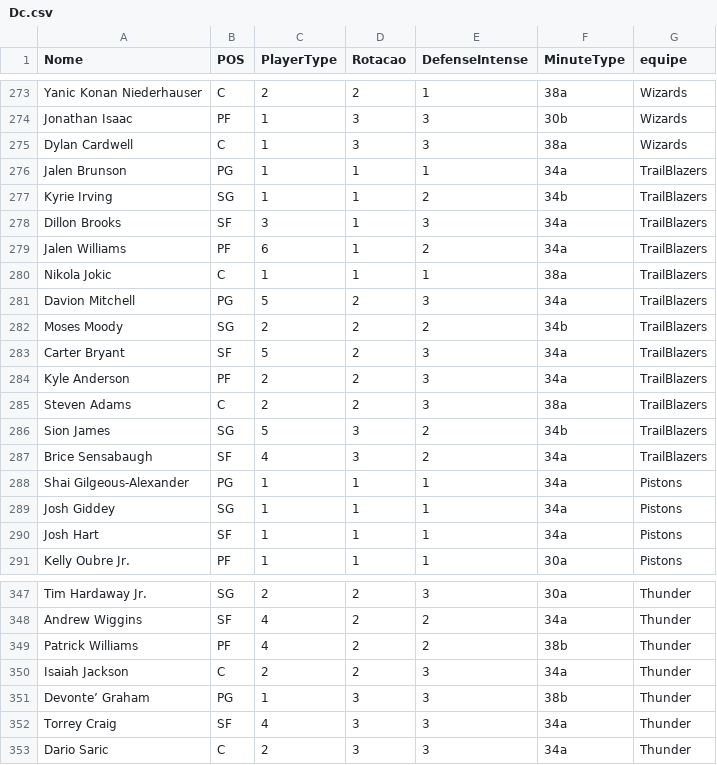
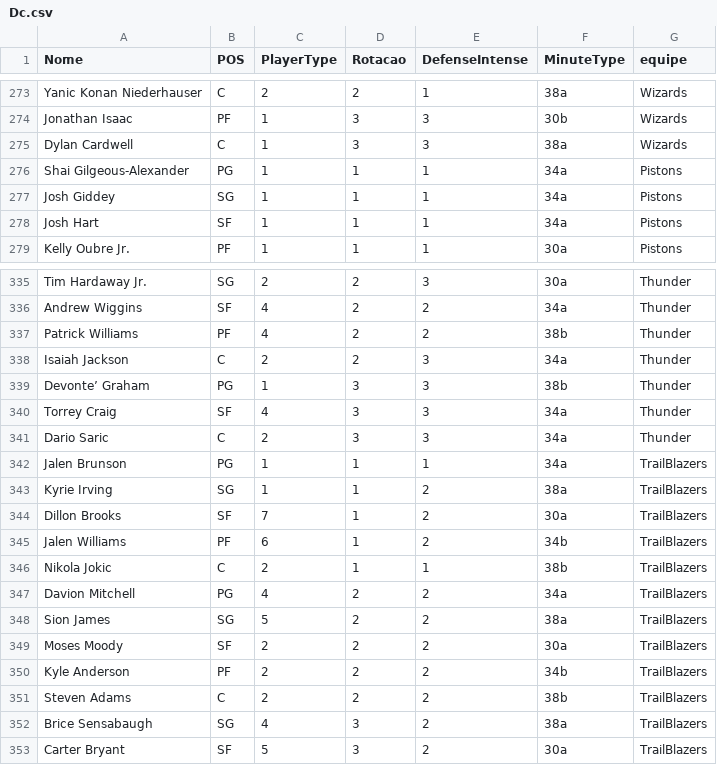
Before and after one commit to manriva-data/bratuganba, a CSV file: Dc.csv, drawn as a sheet; only a part is shown, gaps mark what is left out.

Commit message:
Atualiza Dc.csv para TrailBlazers

```diff
--- a/Dc.csv
+++ b/Dc.csv
@@ -275,14 +275,2 @@ Jonathan Isaac, PF, 1, 3, 3, 30b,Wizards
 Dylan Cardwell, C, 1, 3, 3, 38a,Wizards
-Jalen Brunson, PG, 1, 1, 1, 34a,TrailBlazers
-Kyrie Irving, SG, 1, 1, 2, 34b,TrailBlazers
-Dillon Brooks, SF, 3, 1, 3, 34a,TrailBlazers
-Jalen Williams, PF, 6, 1, 2, 34a,TrailBlazers
-Nikola Jokic, C, 1, 1, 1, 38a,TrailBlazers
-Davion Mitchell, PG, 5, 2, 3, 34a,TrailBlazers
-Moses Moody, SG, 2, 2, 2, 34b,TrailBlazers
-Carter Bryant, SF, 5, 2, 3, 34a,TrailBlazers
-Kyle Anderson, PF, 2, 2, 3, 34a,TrailBlazers
-Steven Adams, C, 2, 2, 3, 38a,TrailBlazers
-Sion James, SG, 5, 3, 2, 34b,TrailBlazers
-Brice Sensabaugh, SF, 4, 3, 2, 34a,TrailBlazers
 Shai Gilgeous-Alexander, PG, 1, 1, 1, 34a,Pistons
@@ -353 +341,13 @@ Torrey Craig, SF, 4, 3, 3, 34a,Thunder
 Dario Saric, C, 2, 3, 3, 34a,Thunder
+Jalen Brunson, PG, 1, 1, 1, 34a,TrailBlazers
+Kyrie Irving, SG, 1, 1, 2, 38a,TrailBlazers
+Dillon Brooks, SF, 7, 1, 2, 30a,TrailBlazers
+Jalen Williams, PF, 6, 1, 2, 34b,TrailBlazers
+Nikola Jokic, C, 2, 1, 1, 38b,TrailBlazers
+Davion Mitchell, PG, 4, 2, 2, 34a,TrailBlazers
+Sion James, SG, 5, 2, 2, 38a,TrailBlazers
+Moses Moody, SF, 2, 2, 2, 30a,TrailBlazers
+Kyle Anderson, PF, 2, 2, 2, 34b,TrailBlazers
+Steven Adams, C, 2, 2, 2, 38b,TrailBlazers
+Brice Sensabaugh, SG, 4, 3, 2, 38a,TrailBlazers
+Carter Bryant, SF, 5, 3, 2, 30a,TrailBlazers
```
